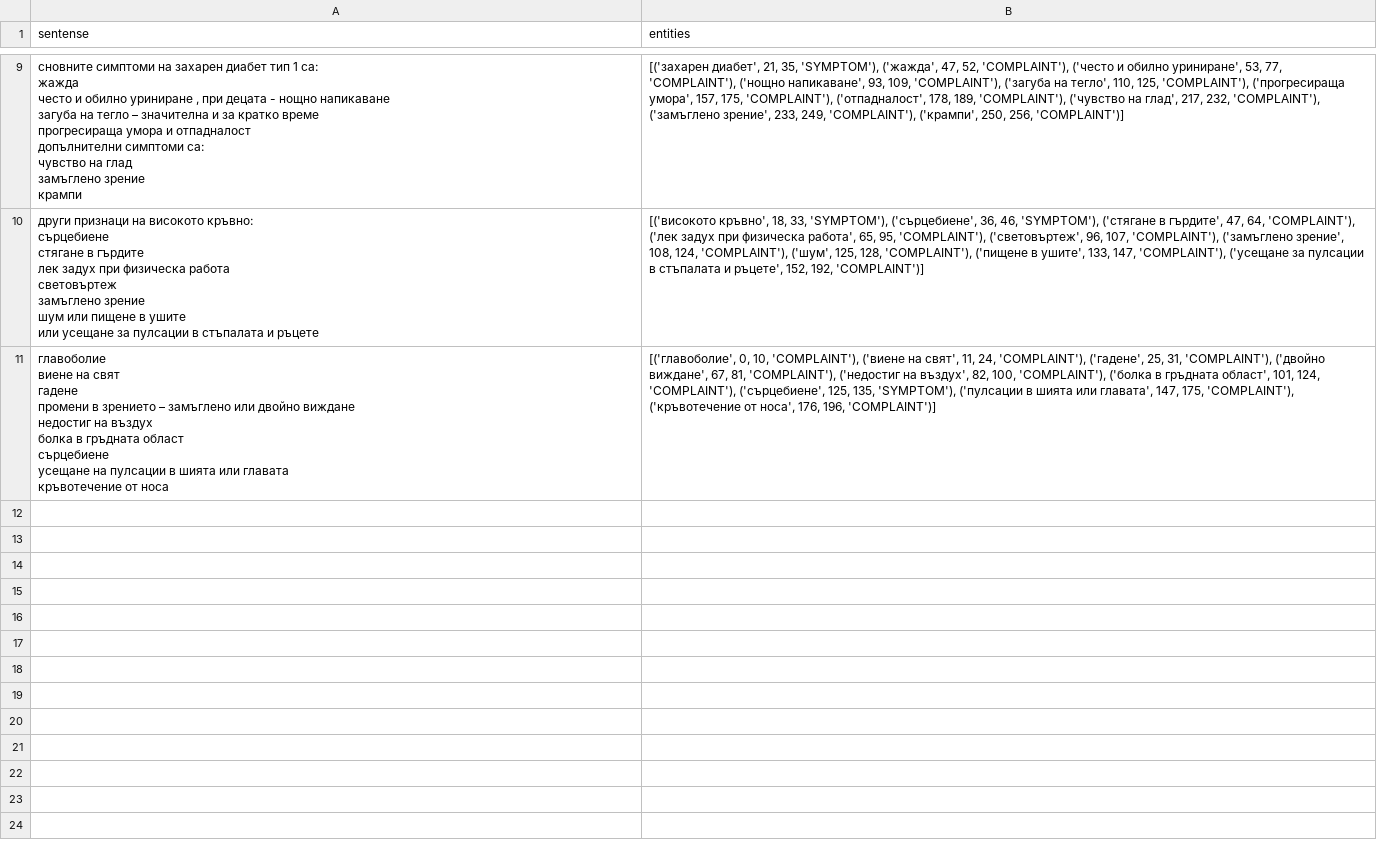
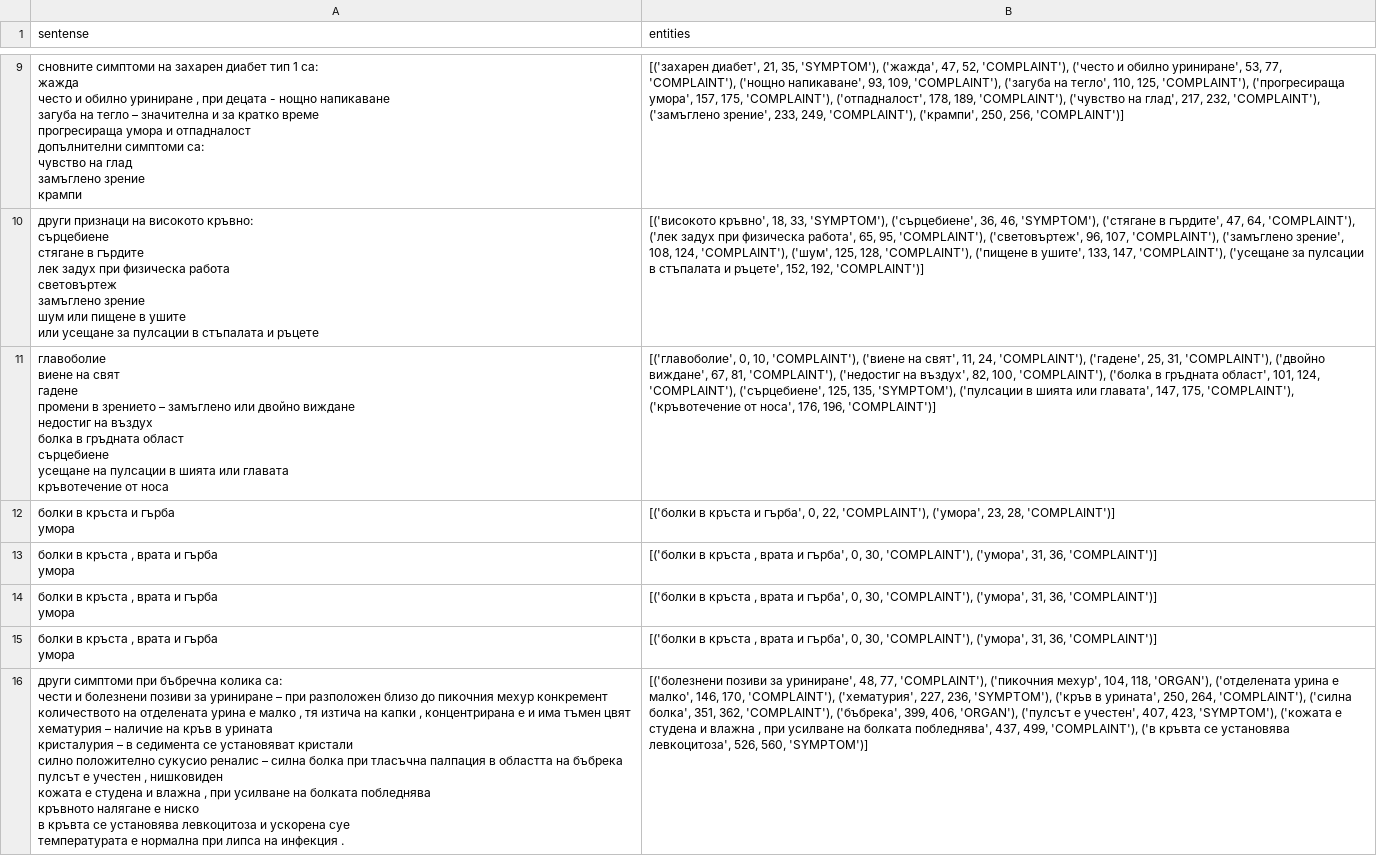
Before and after one commit to GerganaTodorova/fmi_symptom_recognition, a CSV file: data/saved_anotations_history.csv, drawn as a sheet; only a part is shown, gaps mark what is left out.

```diff
--- a/data/saved_anotations_history.csv
+++ b/data/saved_anotations_history.csv
@@ -44 +44,21 @@ sentense,entities
 кръвотечение от носа","[('главоболие', 0, 10, 'COMPLAINT'), ('виене на свят', 11, 24, 'COMPLAINT'), ('гадене', 25, 31, 'COMPLAINT'), ('двойно виждане', 67, 81, 'COMPLAINT'), ('недостиг на въздух', 82, 100, 'COMPLAINT'), ('болка в гръдната област', 101, 124, 'COMPLAINT'), ('сърцебиене', 125, 135, 'SYMPTOM'), ('пулсации в шията или главата', 147, 175, 'COMPLAINT'), ('кръвотечение от носа', 176, 196, 'COMPLAINT')]"
+"болки в кръста и гърба
+умора","[('болки в кръста и гърба', 0, 22, 'COMPLAINT'), ('умора', 23, 28, 'COMPLAINT')]"
+"болки в кръста , врата и гърба
+умора","[('болки в кръста , врата и гърба', 0, 30, 'COMPLAINT'), ('умора', 31, 36, 'COMPLAINT')]"
+"болки в кръста , врата и гърба
+умора","[('болки в кръста , врата и гърба', 0, 30, 'COMPLAINT'), ('умора', 31, 36, 'COMPLAINT')]"
+"болки в кръста , врата и гърба
+умора","[('болки в кръста , врата и гърба', 0, 30, 'COMPLAINT'), ('умора', 31, 36, 'COMPLAINT')]"
+"други симптоми при бъбречна колика са:
+
+чести и болезнени позиви за уриниране – при разположен близо до пикочния мехур конкремент
+количеството на отделената урина е малко , тя изтича на капки , концентрирана е и има тъмен цвят
+хематурия – наличие на кръв в урината
+кристалурия – в седимента се установяват кристали
+силно положително сукусио реналис – силна болка при тласъчна палпация в областта на бъбрека
+пулсът е учестен , нишковиден
+кожата е студена и влажна , при усилване на болката побледнява
+кръвното налягане е ниско
+в кръвта се установява левкоцитоза и ускорена суе
+температурата е нормална при липса на инфекция . ","[('болезнени позиви за уриниране', 48, 77, 'COMPLAINT'), ('пикочния мехур', 104, 118, 'ORGAN'), ('отделената урина е малко', 146, 170, 'COMPLAINT'), ('хематурия', 227, 236, 'SYMPTOM'), ('кръв в урината', 250, 264, 'COMPLAINT'), ('силна болка', 351, 362, 'COMPLAINT'), ('бъбрека', 399, 406, 'ORGAN'), ('пулсът е учестен', 407, 423, 'SYMPTOM'), ('кожата е студена и влажна , при усилване на болката побледнява', 437, 499, 'COMPLAINT'), ('в кръвта се установява левкоцитоза', 526, 560, 'SYMPTOM')]"
```
Also changed, not shown: data/complaints.csv, data/symptoms.csv, 4 other files.
